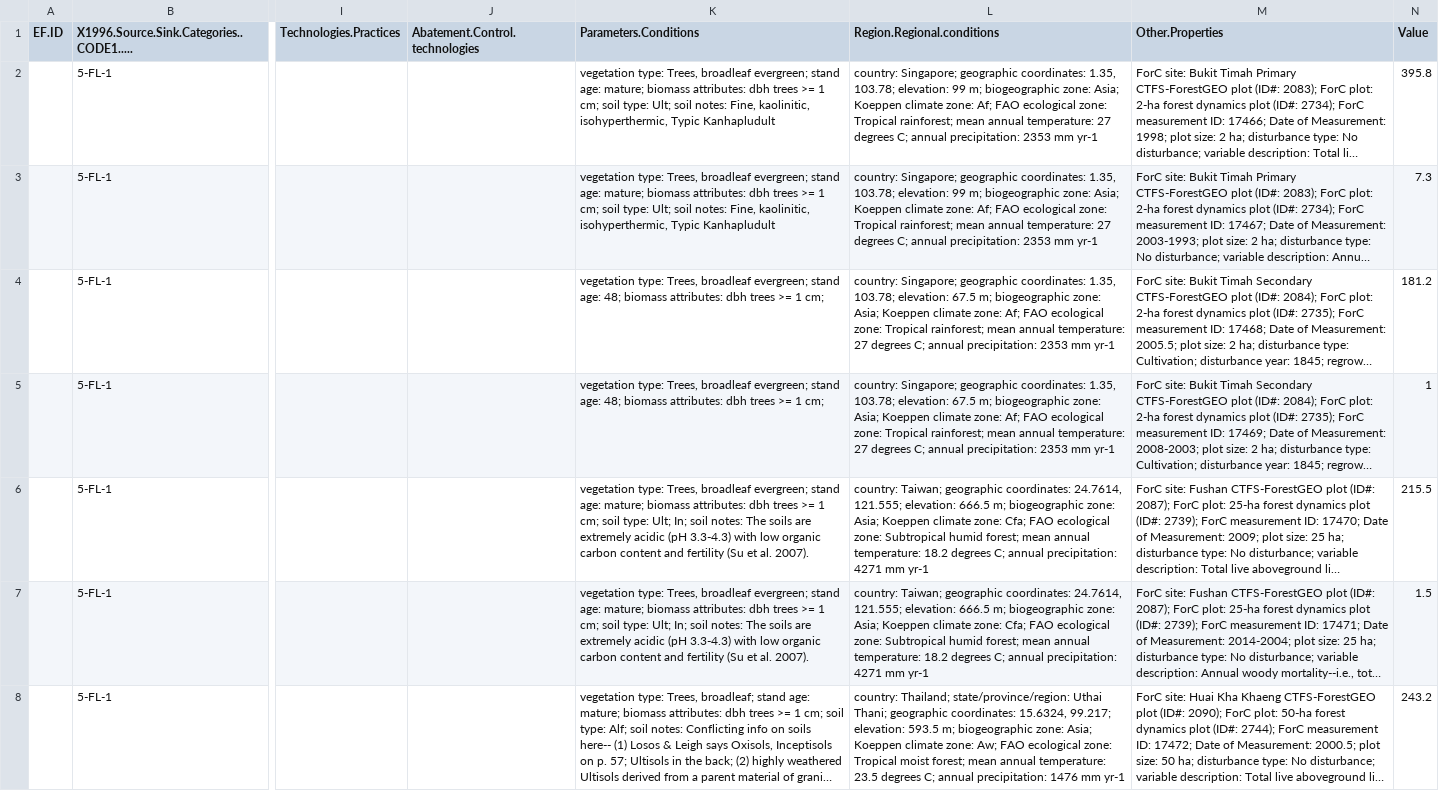
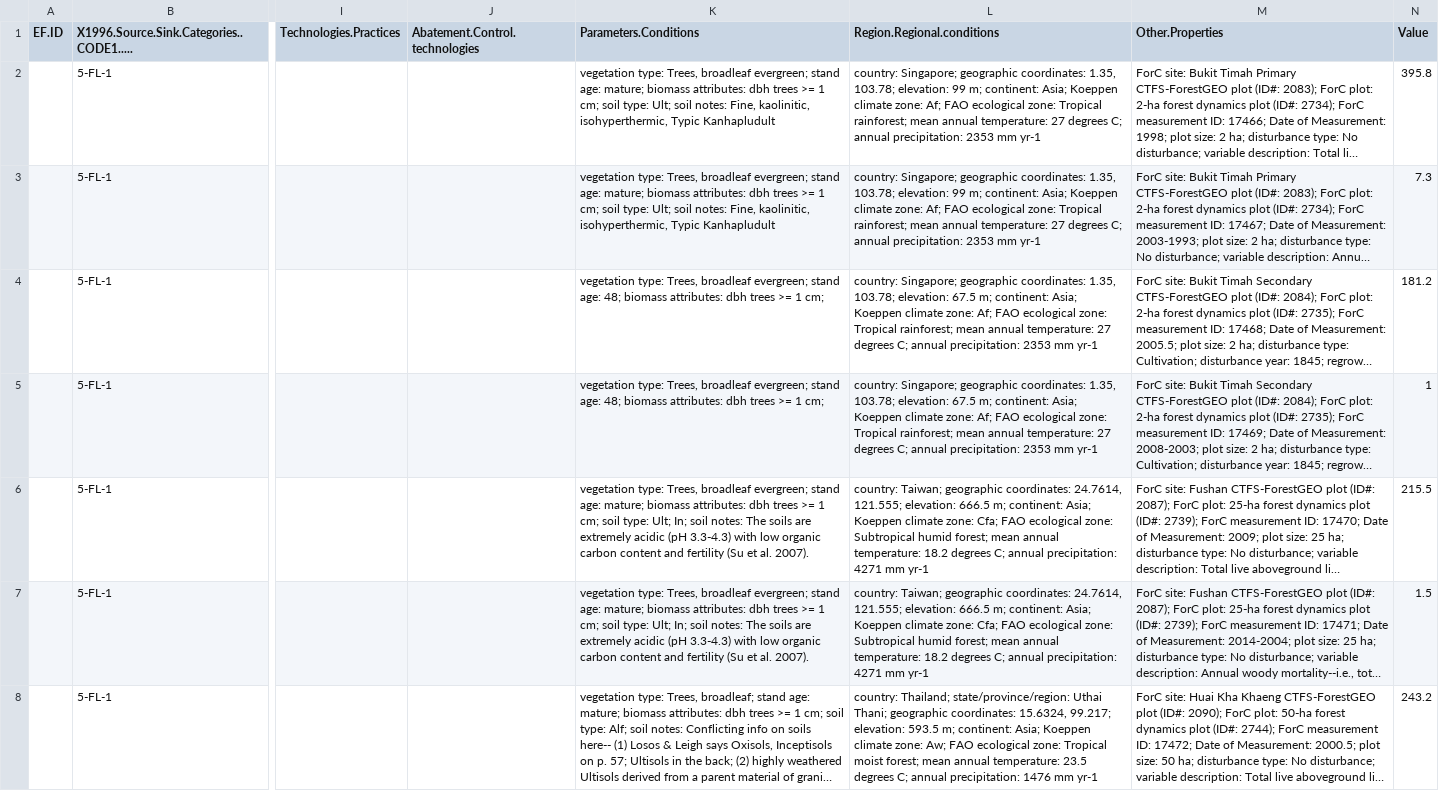
Before and after one commit to forc-db/IPCC-EFDB-integration, a CSV file: data/1-to-review/Johnson_2018_csss.csv, drawn as a sheet; only a part is shown, gaps mark what is left out; long unchanged cells end in …; the diff covers the shown part only; the diff names each change by its address in the sheet, - before the commit and + after, or states it on an @@ line.

```diff
--- a/data/1-to-review/Johnson_2018_csss.csv
+++ b/data/1-to-review/Johnson_2018_csss.csv
-L2:L3 (Region.Regional.conditions): …99 m; biogeographic zone: Asia; Koeppen…
+L2:L3 (Region.Regional.conditions): …99 m; continent: Asia; Koeppen…
-L4:L5 (Region.Regional.conditions): …67.5 m; biogeographic zone: Asia; Koeppen…
+L4:L5 (Region.Regional.conditions): …67.5 m; continent: Asia; Koeppen…
-L6:L7 (Region.Regional.conditions): …666.5 m; biogeographic zone: Asia; Koeppen…
+L6:L7 (Region.Regional.conditions): …666.5 m; continent: Asia; Koeppen…
-L8 (Region.Regional.conditions): …593.5 m; biogeographic zone: Asia; Koeppen…
+L8 (Region.Regional.conditions): …593.5 m; continent: Asia; Koeppen…
```
Also changed, not shown: 18 edited cells elsewhere in this file, data/1-to-review/Chave_2008_aepa.csv, data/1-to-review/Lutz_2018_giol.csv, 13 other files.
